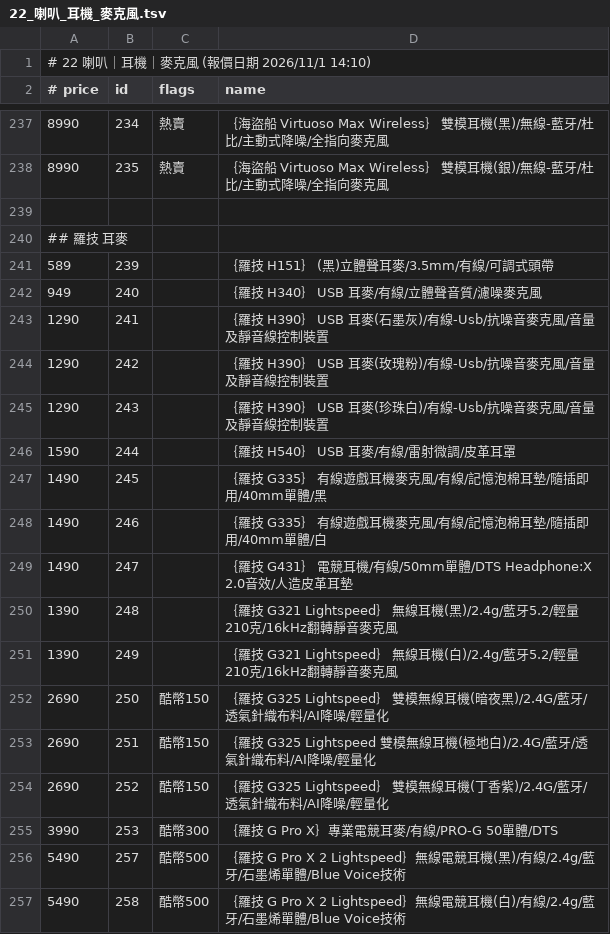
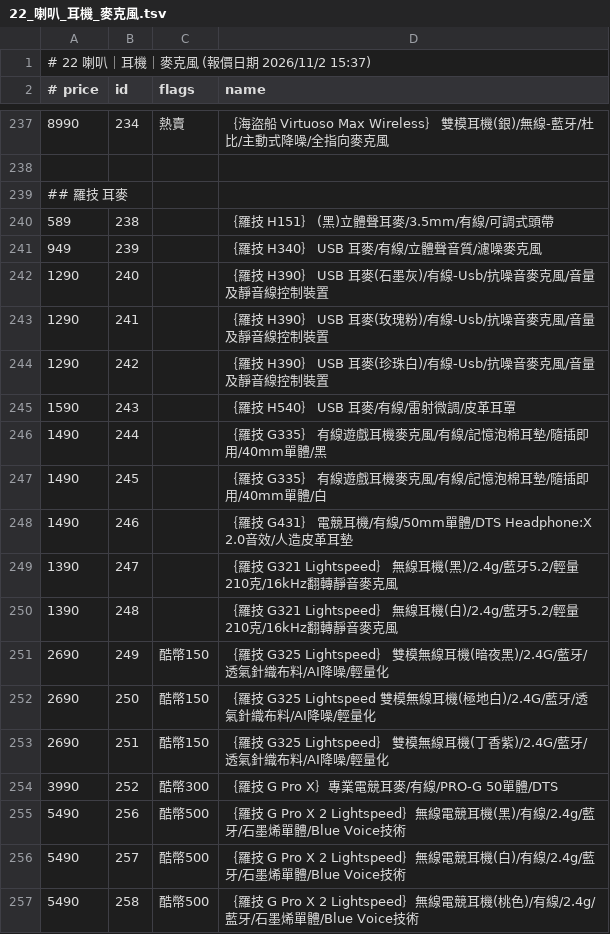
Before and after one commit to jakeuj/architect-pc-builder, a TSV file: data/by_category/22_喇叭_耳機_麥克風.tsv, drawn as a sheet; only a part is shown, gaps mark what is left out; the diff covers the shown part only.

```diff
--- a/data/by_category/22_喇叭_耳機_麥克風.tsv
+++ b/data/by_category/22_喇叭_耳機_麥克風.tsv
@@ -1,2 +1,2 @@
-# 22 喇叭｜耳機｜麥克風  (報價日期 2026/11/1 14:10)
+# 22 喇叭｜耳機｜麥克風  (報價日期 2026/11/2 15:37)
 # price	id	flags	name
@@ -237,21 +237,21 @@
-8990	234	熱賣	｛海盜船 Virtuoso Max Wireless｝ 雙模耳機(黑)/無線-藍牙/杜比/主動式降噪/全指向麥克風
-8990	235	熱賣	｛海盜船 Virtuoso Max Wireless｝ 雙模耳機(銀)/無線-藍牙/杜比/主動式降噪/全指向麥克風
+8990	234	熱賣	｛海盜船 Virtuoso Max Wireless｝ 雙模耳機(銀)/無線-藍牙/杜比/主動式降噪/全指向麥克風
 
 ## 羅技 耳麥
-589	239		｛羅技 H151｝ (黑)立體聲耳麥/3.5mm/有線/可調式頭帶
-949	240		｛羅技 H340｝ USB 耳麥/有線/立體聲音質/濾噪麥克風
-1290	241		｛羅技 H390｝ USB 耳麥(石墨灰)/有線-Usb/抗噪音麥克風/音量及靜音線控制裝置
-1290	242		｛羅技 H390｝ USB 耳麥(玫瑰粉)/有線-Usb/抗噪音麥克風/音量及靜音線控制裝置
-1290	243		｛羅技 H390｝ USB 耳麥(珍珠白)/有線-Usb/抗噪音麥克風/音量及靜音線控制裝置
-1590	244		｛羅技 H540｝ USB 耳麥/有線/雷射微調/皮革耳罩
-1490	245		｛羅技 G335｝ 有線遊戲耳機麥克風/有線/記憶泡棉耳墊/隨插即用/40mm單體/黑
-1490	246		｛羅技 G335｝ 有線遊戲耳機麥克風/有線/記憶泡棉耳墊/隨插即用/40mm單體/白
-1490	247		｛羅技 G431｝ 電競耳機/有線/50mm單體/DTS Headphone:X 2.0音效/人造皮革耳墊
-1390	248		｛羅技 G321 Lightspeed｝ 無線耳機(黑)/2.4g/藍牙5.2/輕量210克/16kHz翻轉靜音麥克風
-1390	249		｛羅技 G321 Lightspeed｝ 無線耳機(白)/2.4g/藍牙5.2/輕量210克/16kHz翻轉靜音麥克風
-2690	250	酷幣150	｛羅技 G325 Lightspeed｝ 雙模無線耳機(暗夜黑)/2.4G/藍牙/透氣針織布料/AI降噪/輕量化
-2690	251	酷幣150	｛羅技 G325 Lightspeed 雙模無線耳機(極地白)/2.4G/藍牙/透氣針織布料/AI降噪/輕量化
-2690	252	酷幣150	｛羅技 G325 Lightspeed｝ 雙模無線耳機(丁香紫)/2.4G/藍牙/透氣針織布料/AI降噪/輕量化
-3990	253	酷幣300	｛羅技 G Pro X｝專業電競耳麥/有線/PRO-G 50單體/DTS
-5490	257	酷幣500	｛羅技 G Pro X 2 Lightspeed｝無線電競耳機(黑)/有線/2.4g/藍牙/石墨烯單體/Blue Voice技術
-5490	258	酷幣500	｛羅技 G Pro X 2 Lightspeed｝無線電競耳機(白)/有線/2.4g/藍牙/石墨烯單體/Blue Voice技術
+589	238		｛羅技 H151｝ (黑)立體聲耳麥/3.5mm/有線/可調式頭帶
+949	239		｛羅技 H340｝ USB 耳麥/有線/立體聲音質/濾噪麥克風
+1290	240		｛羅技 H390｝ USB 耳麥(石墨灰)/有線-Usb/抗噪音麥克風/音量及靜音線控制裝置
+1290	241		｛羅技 H390｝ USB 耳麥(玫瑰粉)/有線-Usb/抗噪音麥克風/音量及靜音線控制裝置
+1290	242		｛羅技 H390｝ USB 耳麥(珍珠白)/有線-Usb/抗噪音麥克風/音量及靜音線控制裝置
+1590	243		｛羅技 H540｝ USB 耳麥/有線/雷射微調/皮革耳罩
+1490	244		｛羅技 G335｝ 有線遊戲耳機麥克風/有線/記憶泡棉耳墊/隨插即用/40mm單體/黑
+1490	245		｛羅技 G335｝ 有線遊戲耳機麥克風/有線/記憶泡棉耳墊/隨插即用/40mm單體/白
+1490	246		｛羅技 G431｝ 電競耳機/有線/50mm單體/DTS Headphone:X 2.0音效/人造皮革耳墊
+1390	247		｛羅技 G321 Lightspeed｝ 無線耳機(黑)/2.4g/藍牙5.2/輕量210克/16kHz翻轉靜音麥克風
+1390	248		｛羅技 G321 Lightspeed｝ 無線耳機(白)/2.4g/藍牙5.2/輕量210克/16kHz翻轉靜音麥克風
+2690	249	酷幣150	｛羅技 G325 Lightspeed｝ 雙模無線耳機(暗夜黑)/2.4G/藍牙/透氣針織布料/AI降噪/輕量化
+2690	250	酷幣150	｛羅技 G325 Lightspeed 雙模無線耳機(極地白)/2.4G/藍牙/透氣針織布料/AI降噪/輕量化
+2690	251	酷幣150	｛羅技 G325 Lightspeed｝ 雙模無線耳機(丁香紫)/2.4G/藍牙/透氣針織布料/AI降噪/輕量化
+3990	252	酷幣300	｛羅技 G Pro X｝專業電競耳麥/有線/PRO-G 50單體/DTS
+5490	256	酷幣500	｛羅技 G Pro X 2 Lightspeed｝無線電競耳機(黑)/有線/2.4g/藍牙/石墨烯單體/Blue Voice技術
+5490	257	酷幣500	｛羅技 G Pro X 2 Lightspeed｝無線電競耳機(白)/有線/2.4g/藍牙/石墨烯單體/Blue Voice技術
+5490	258	酷幣500	｛羅技 G Pro X 2 Lightspeed｝無線電競耳機(桃色)/有線/2.4g/藍牙/石墨烯單體/Blue Voice技術
```
Also changed, not shown: 4 added rows, 5 removed rows and 44 edited cells elsewhere in this file, data/by_category/02_筆電_平板_穿戴配件.tsv, data/by_category/09_隨身碟_隨身硬碟_記憶卡.tsv, 33 other files.
